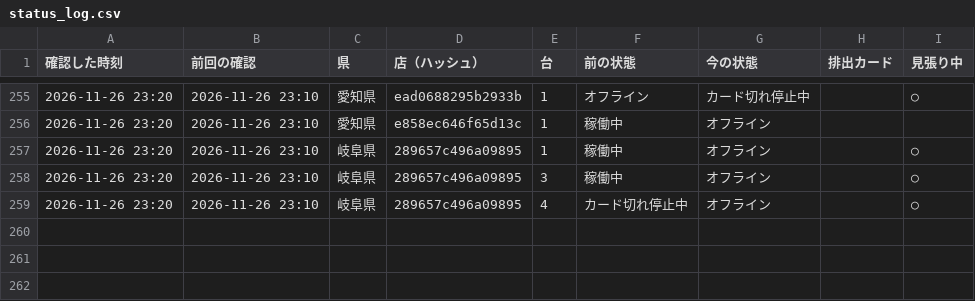
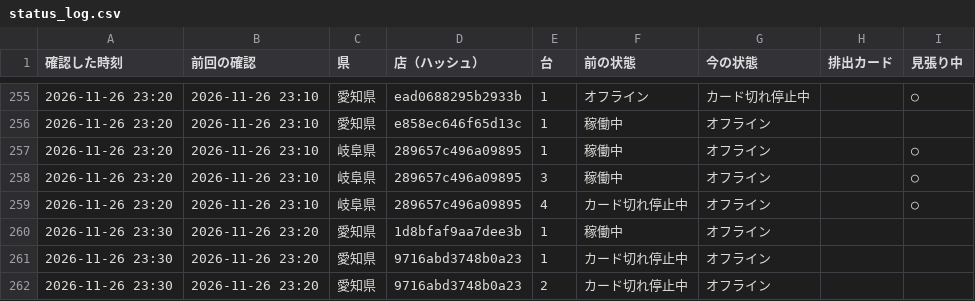
Before and after one commit to kous8770/aikatsu-shop-watch, a CSV file: status_log.csv, drawn as a sheet; only a part is shown, gaps mark what is left out.

```diff
--- a/status_log.csv
+++ b/status_log.csv
@@ -259 +259,4 @@
 2026-11-26 23:20,2026-11-26 23:10,岐阜県,289657c496a09895,4,カード切れ停止中,オフライン,,○
+2026-11-26 23:30,2026-11-26 23:20,愛知県,1d8bfaf9aa7dee3b,1,稼働中,オフライン,,
+2026-11-26 23:30,2026-11-26 23:20,愛知県,9716abd3748b0a23,1,カード切れ停止中,オフライン,,
+2026-11-26 23:30,2026-11-26 23:20,愛知県,9716abd3748b0a23,2,カード切れ停止中,オフライン,,
```
Also changed, not shown: 1 other file.
